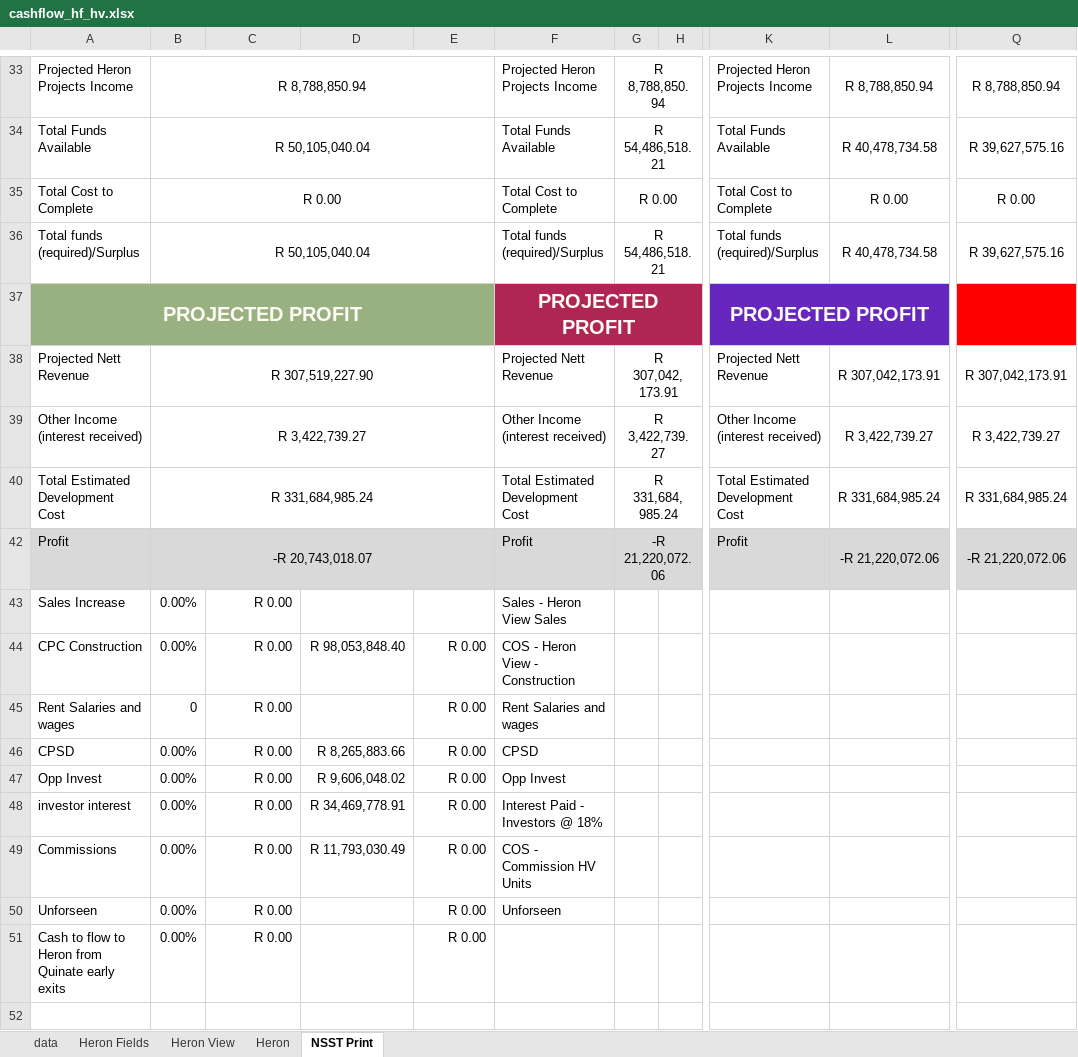
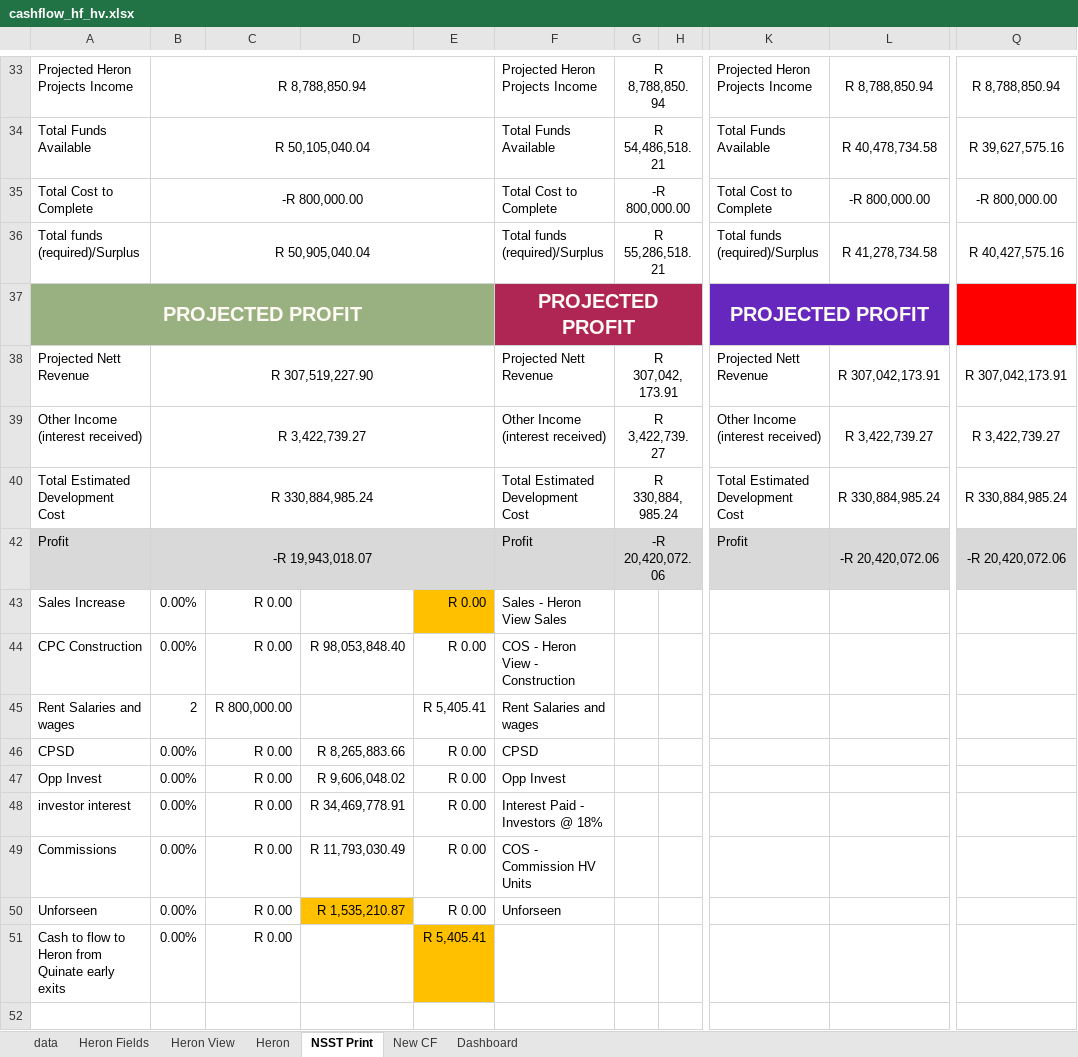
Before and after one commit to WayneBruton/fastapi-python, an Excel workbook: cashflow_p&l_files/cashflow_hf_hv.xlsx, sheet NSST Print, drawn as a sheet; only a part is shown, gaps mark what is left out; values as stored, in another font and other column widths than the file's, no borders; the diff names each change by its address in the sheet, - before the commit and + after, or states it on an @@ line.

```diff
--- a/cashflow_p&l_files/cashflow_hf_hv.xlsx (sheet NSST Print)
+++ b/cashflow_p&l_files/cashflow_hf_hv.xlsx (sheet NSST Print)
+sheet tab: New CF
+sheet tab: Dashboard
-B35: R 0.00
+B35: -R 800,000.00
-G35: R 0.00
+G35: -R 800,000.00
-L35: R 0.00
+L35: -R 800,000.00
-Q35: R 0.00
+Q35: -R 800,000.00
-B36: R 50,105,040.04
+B36: R 50,905,040.04
-G36: R 54,486,518.21
+G36: R 55,286,518.21
-L36: R 40,478,734.58
+L36: R 41,278,734.58
-Q36: R 39,627,575.16
+Q36: R 40,427,575.16
-B40: R 331,684,985.24
+B40: R 330,884,985.24
-G40: R 331,684,985.24
+G40: R 330,884,985.24
-L40: R 331,684,985.24
+L40: R 330,884,985.24
-Q40: R 331,684,985.24
+Q40: R 330,884,985.24
-B42: -R 20,743,018.07
+B42: -R 19,943,018.07
-G42: -R 21,220,072.06
+G42: -R 20,420,072.06
-L42: -R 21,220,072.06
+L42: -R 20,420,072.06
-Q42: -R 21,220,072.06
+Q42: -R 20,420,072.06
-E43: (empty)
+E43: R 0.00
-E43 fill: none
+E43 fill: #FFC000
-B45: 0
+B45: 2
-C45: R 0.00
+C45: R 800,000.00
-E45: R 0.00
+E45: R 5,405.41
-D50: (empty)
+D50: R 1,535,210.87
-D50 fill: none
+D50 fill: #FFC000
-E51: R 0.00
+E51: R 5,405.41
-E51 fill: none
+E51 fill: #FFC000
```
Also changed, not shown: sheet Heron, 2 other files.
